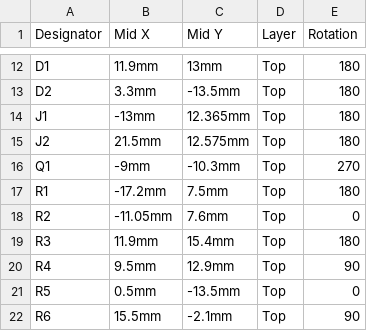
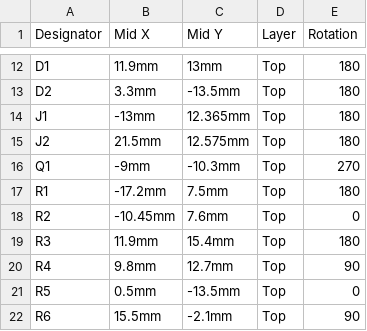
Before and after one commit to milanmalina01/solidcraft, a CSV file: examples/lora-mini/out/lora-mini-jlcpcb-cpl.csv, drawn as a sheet; only a part is shown, gaps mark what is left out.

```diff
--- a/examples/lora-mini/out/lora-mini-jlcpcb-cpl.csv
+++ b/examples/lora-mini/out/lora-mini-jlcpcb-cpl.csv
@@ -17,5 +17,5 @@ Q1,-9mm,-10.3mm,Top,270
 R1,-17.2mm,7.5mm,Top,180
-R2,-11.05mm,7.6mm,Top,0
+R2,-10.45mm,7.6mm,Top,0
 R3,11.9mm,15.4mm,Top,180
-R4,9.5mm,12.9mm,Top,90
+R4,9.8mm,12.7mm,Top,90
 R5,0.5mm,-13.5mm,Top,0
```
Also changed, not shown: 6 other files.
